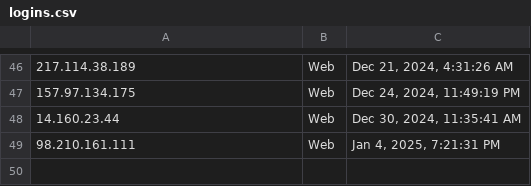
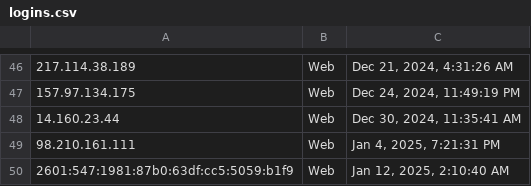
Before and after one commit to thetazero/alogsky, a CSV file: data/logins.csv, drawn as a sheet; only a part is shown, gaps mark what is left out; the diff names each change by its address in the sheet, - before the commit and + after, or states it on an @@ line.

```diff
--- a/data/logins.csv
+++ b/data/logins.csv
+row 50: 2601:547:1981:87b0:63df:cc5:5059:b1f9 | Web | Jan 12, 2025, 2:10:40 AM
```
Also changed, not shown: data/activities.csv, data/metering.csv, 9 other files.
